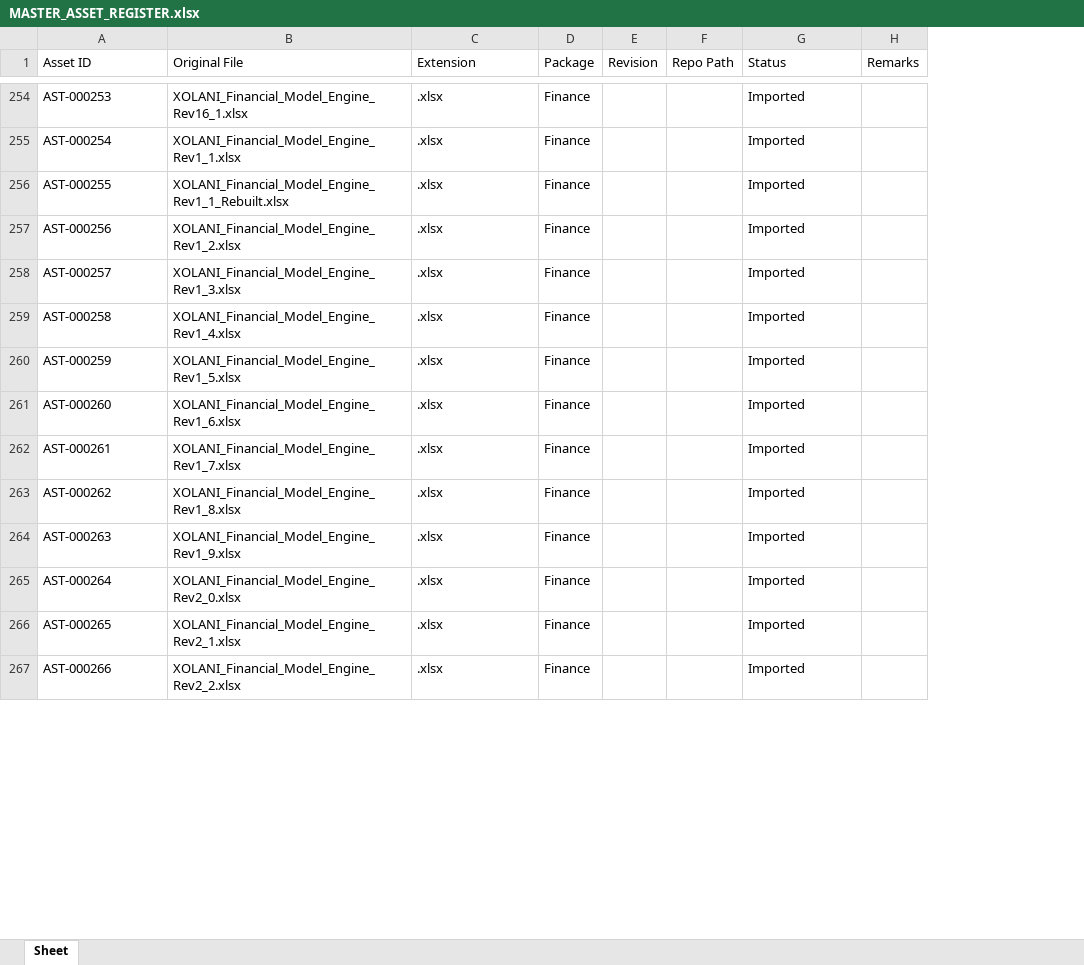
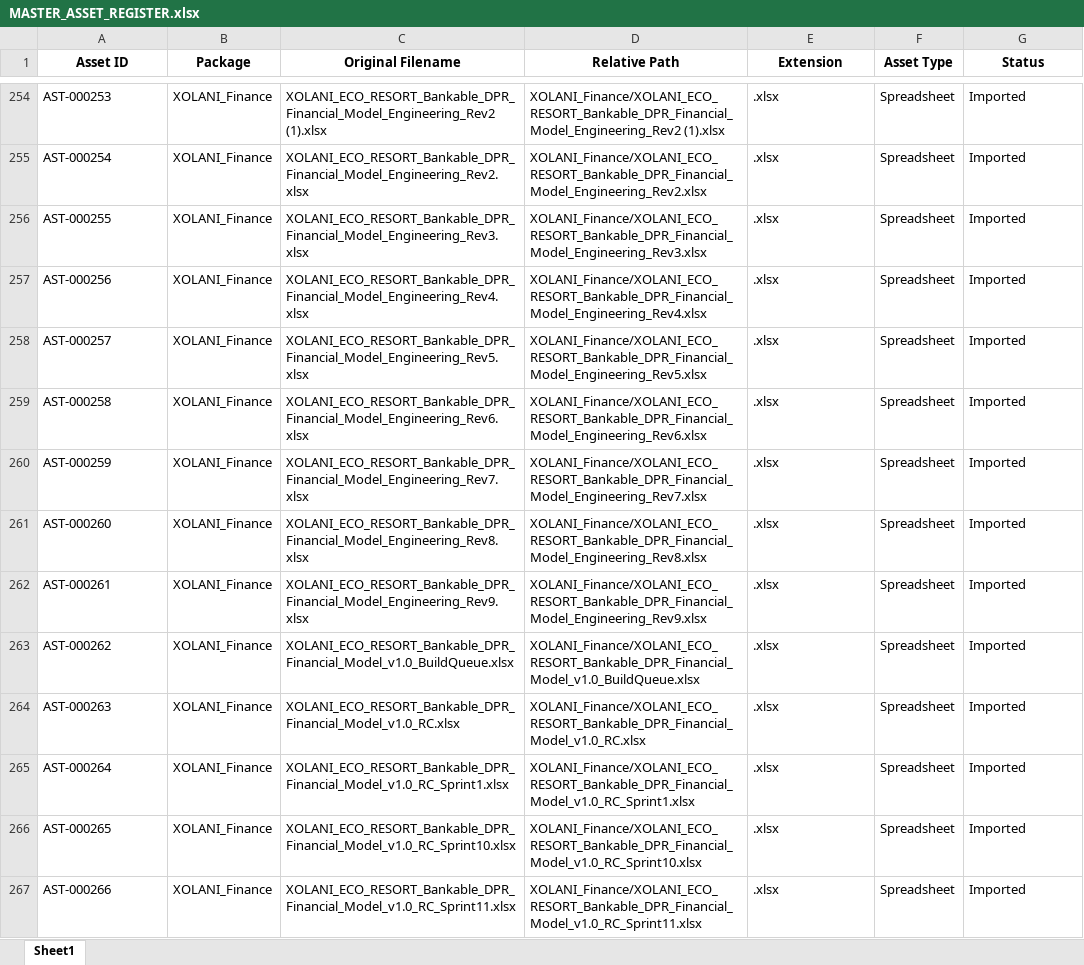
Before and after one commit to satyasahu2021/XOLANI-Eco-Resort, an Excel workbook: 00_PROJECT_CONTROL/MASTER_ASSET_REGISTER.xlsx, sheet Sheet1, drawn as a sheet; only a part is shown, gaps mark what is left out; values as stored, in another font and other column widths than the file's, no borders; removed rows and columns are numbered as before the commit, all else as after; the diff covers the shown part only; the diff names each change by its address in the sheet, - before the commit and + after, or states it on an @@ line.

Commit message:
XOLANI_Sprint_2_1_Update

```diff
--- a/00_PROJECT_CONTROL/MASTER_ASSET_REGISTER.xlsx (sheet Sheet1)
+++ b/00_PROJECT_CONTROL/MASTER_ASSET_REGISTER.xlsx (sheet Sheet1)
-sheet tab: Sheet
+sheet tab: Sheet1
+column B (Package), rows 254-267: all XOLANI_Finance
+column D (Relative Path), rows 254-267: XOLANI_Finance/XOLANI_ECO_RESORT_Bankable_DPR_Financial_Model_Engineering_Rev2 (1).xlsx | XOLANI_Finance/XOLANI_ECO_RESORT_Bankable_DPR_Financial_Model_Engineering_Rev2.xlsx | XOLANI_Finance/XOLANI_ECO_RESORT_Bankable_DPR_Financial_Model_Engineering_Rev3.xlsx | XOLANI_Finance/XOLANI_ECO_RESORT_Bankable_DPR_Financial_Model_Engineering_Rev4.xlsx | XOLANI_Finance/XOLANI_ECO_RESORT_Bankable_DPR_Financial_Model_Engineering_Rev5.xlsx | XOLANI_Finance/XOLANI_ECO_RESORT_Bankable_DPR_Financial_Model_Engineering_Rev6.xlsx | XOLANI_Finance/XOLANI_ECO_RESORT_Bankable_DPR_Financial_Model_Engineering_Rev7.xlsx | XOLANI_Finance/XOLANI_ECO_RESORT_Bankable_DPR_Financial_Model_Engineering_Rev8.xlsx | XOLANI_Finance/XOLANI_ECO_RESORT_Bankable_DPR_Financial_Model_Engineering_Rev9.xlsx | XOLANI_Finance/XOLANI_ECO_RESORT_Bankable_DPR_Financial_Model_v1.0_BuildQueue.xlsx | XOLANI_Finance/XOLANI_ECO_RESORT_Bankable_DPR_Financial_Model_v1.0_RC.xlsx | XOLANI_Finance/XOLANI_ECO_RESORT_Bankable_DPR_Financial_Model_v1.0_RC_Sprint1.xlsx | XOLANI_Finance/XOLANI_ECO_RESORT_Bankable_DPR_Financial_Model_v1.0_RC_Sprint10.xlsx | XOLANI_Finance/XOLANI_ECO_RESORT_Bankable_DPR_Financial_Model_v1.0_RC_Sprint11.xlsx
-column D (Package), rows 254-267: all Finance
-column E (Revision), empty
-column F (Repo Path), empty
+column F (Asset Type), rows 254-267: all Spreadsheet
-column H (Remarks), empty
@@ A1 bold: off → on, alignment: left → center @@
-C1: Original File
+C1: Original Filename
@@ C1 bold: off → on, alignment: left → center @@
@@ E1 bold: off → on, alignment: left → center @@
@@ G1 bold: off → on, alignment: left → center @@
-C254 (Original Filename): XOLANI_Financial_Model_Engine_Rev16_1.xlsx
+C254 (Original Filename): XOLANI_ECO_RESORT_Bankable_DPR_Financial_Model_Engineering_Rev2 (1).xlsx
-C255 (Original Filename): XOLANI_Financial_Model_Engine_Rev1_1.xlsx
+C255 (Original Filename): XOLANI_ECO_RESORT_Bankable_DPR_Financial_Model_Engineering_Rev2.xlsx
-C256 (Original Filename): XOLANI_Financial_Model_Engine_Rev1_1_Rebuilt.xlsx
+C256 (Original Filename): XOLANI_ECO_RESORT_Bankable_DPR_Financial_Model_Engineering_Rev3.xlsx
-C257 (Original Filename): XOLANI_Financial_Model_Engine_Rev1_2.xlsx
+C257 (Original Filename): XOLANI_ECO_RESORT_Bankable_DPR_Financial_Model_Engineering_Rev4.xlsx
-C258 (Original Filename): XOLANI_Financial_Model_Engine_Rev1_3.xlsx
+C258 (Original Filename): XOLANI_ECO_RESORT_Bankable_DPR_Financial_Model_Engineering_Rev5.xlsx
-C259 (Original Filename): XOLANI_Financial_Model_Engine_Rev1_4.xlsx
+C259 (Original Filename): XOLANI_ECO_RESORT_Bankable_DPR_Financial_Model_Engineering_Rev6.xlsx
-C260 (Original Filename): XOLANI_Financial_Model_Engine_Rev1_5.xlsx
+C260 (Original Filename): XOLANI_ECO_RESORT_Bankable_DPR_Financial_Model_Engineering_Rev7.xlsx
-C261 (Original Filename): XOLANI_Financial_Model_Engine_Rev1_6.xlsx
+C261 (Original Filename): XOLANI_ECO_RESORT_Bankable_DPR_Financial_Model_Engineering_Rev8.xlsx
-C262 (Original Filename): XOLANI_Financial_Model_Engine_Rev1_7.xlsx
+C262 (Original Filename): XOLANI_ECO_RESORT_Bankable_DPR_Financial_Model_Engineering_Rev9.xlsx
-C263 (Original Filename): XOLANI_Financial_Model_Engine_Rev1_8.xlsx
+C263 (Original Filename): XOLANI_ECO_RESORT_Bankable_DPR_Financial_Model_v1.0_BuildQueue.xlsx
-C264 (Original Filename): XOLANI_Financial_Model_Engine_Rev1_9.xlsx
+C264 (Original Filename): XOLANI_ECO_RESORT_Bankable_DPR_Financial_Model_v1.0_RC.xlsx
-C265 (Original Filename): XOLANI_Financial_Model_Engine_Rev2_0.xlsx
+C265 (Original Filename): XOLANI_ECO_RESORT_Bankable_DPR_Financial_Model_v1.0_RC_Sprint1.xlsx
-C266 (Original Filename): XOLANI_Financial_Model_Engine_Rev2_1.xlsx
+C266 (Original Filename): XOLANI_ECO_RESORT_Bankable_DPR_Financial_Model_v1.0_RC_Sprint10.xlsx
-C267 (Original Filename): XOLANI_Financial_Model_Engine_Rev2_2.xlsx
+C267 (Original Filename): XOLANI_ECO_RESORT_Bankable_DPR_Financial_Model_v1.0_RC_Sprint11.xlsx
```
Also changed, not shown: 531 edited cells elsewhere in this sheet, 00_PROJECT_CONTROL/AUDIT_REGISTER.xlsx, 1 other file.
